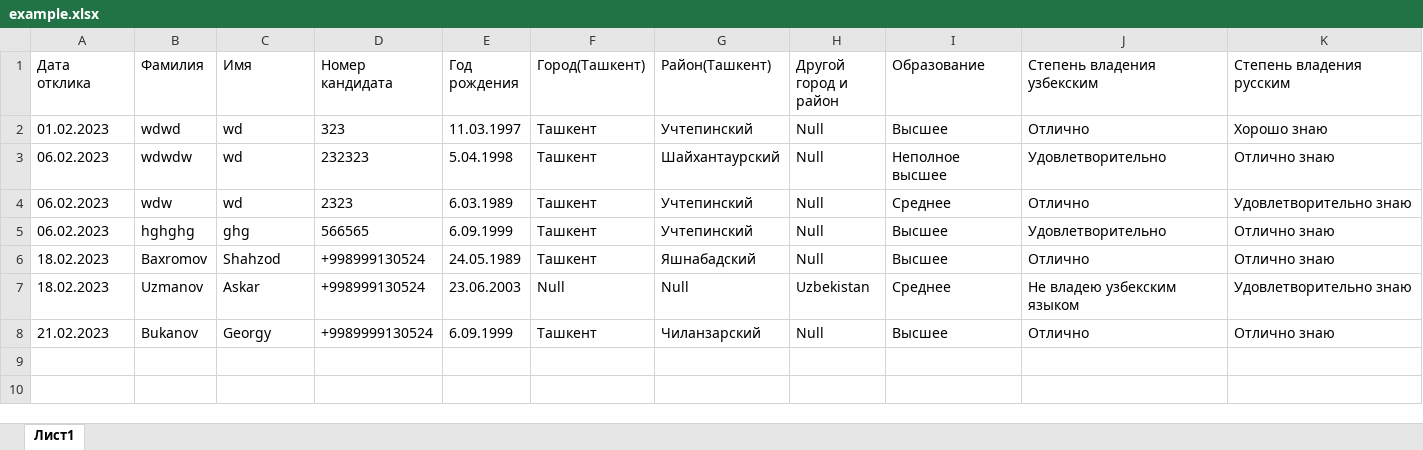
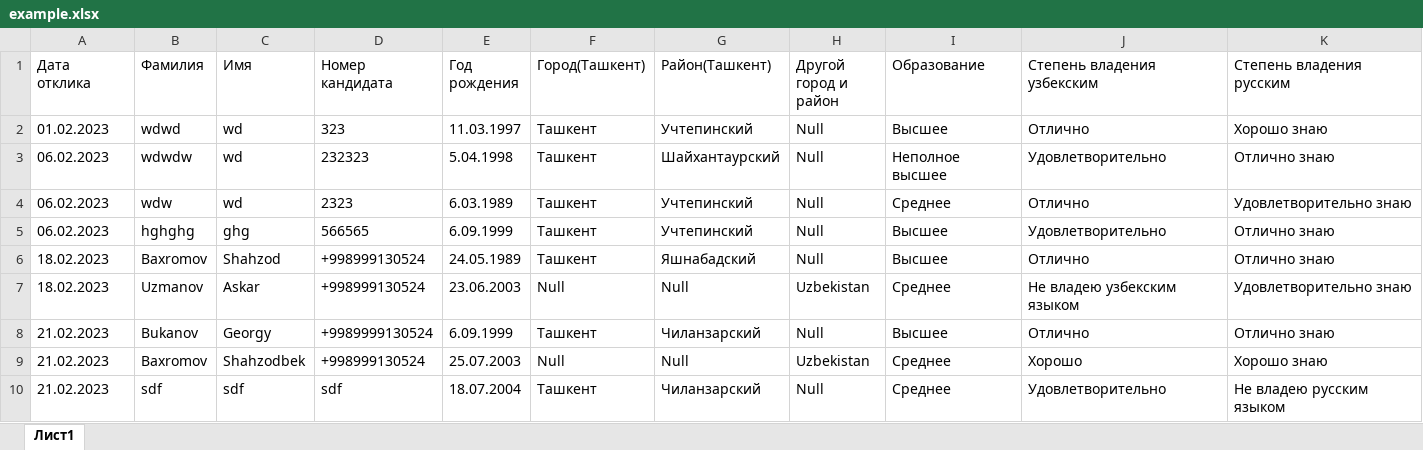
Before and after one commit to baxromov/georgiy_task, an Excel workbook: bot/data/example.xlsx, sheet Лист1, drawn as a sheet; only a part is shown; values as stored, in another font and other column widths than the file's, no borders; table styles not drawn; rows hold the shown columns only; the diff names each change by its address in the sheet, - before the commit and + after, or states it on an @@ line.

```diff
--- a/bot/data/example.xlsx (sheet Лист1)
+++ b/bot/data/example.xlsx (sheet Лист1)
+row 9: 21.02.2023 | Baxromov | Shahzodbek | +998999130524 | 25.07.2003 | Null | Null | Uzbekistan | Среднее | Хорошо | Хорошо знаю
+row 10: 21.02.2023 | sdf | sdf | sdf | 18.07.2004 | Ташкент | Чиланзарский | Null | Среднее | Удовлетворительно | Не владею русским языком
```
Also changed, not shown: example.xlsx, 1 other file.
